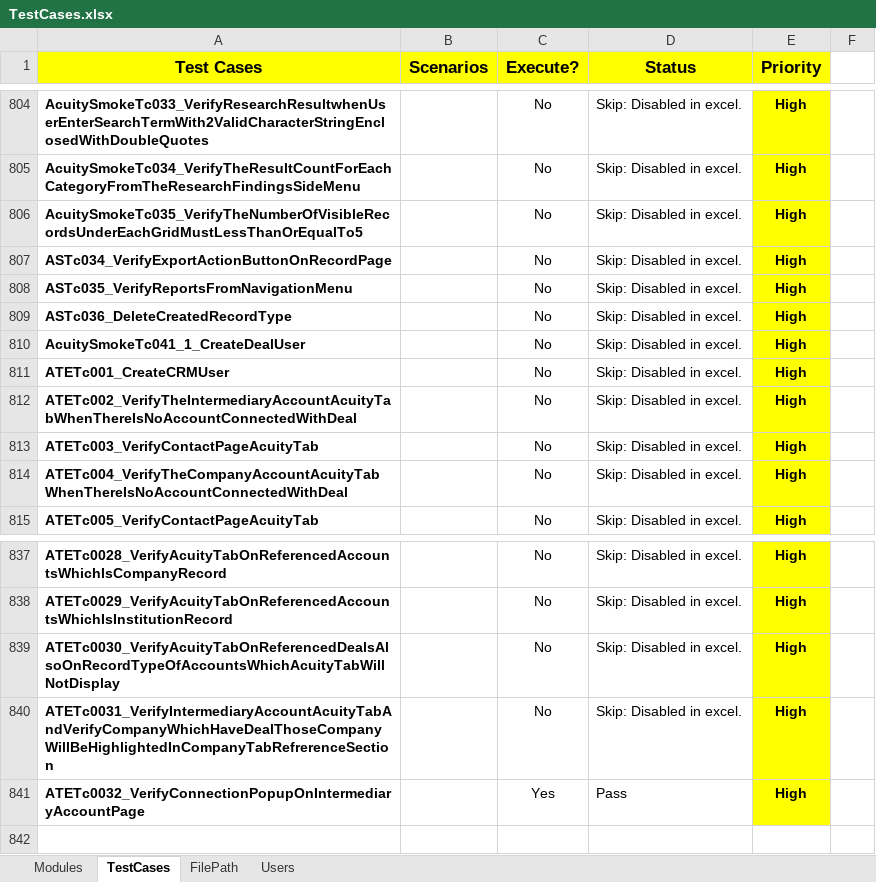
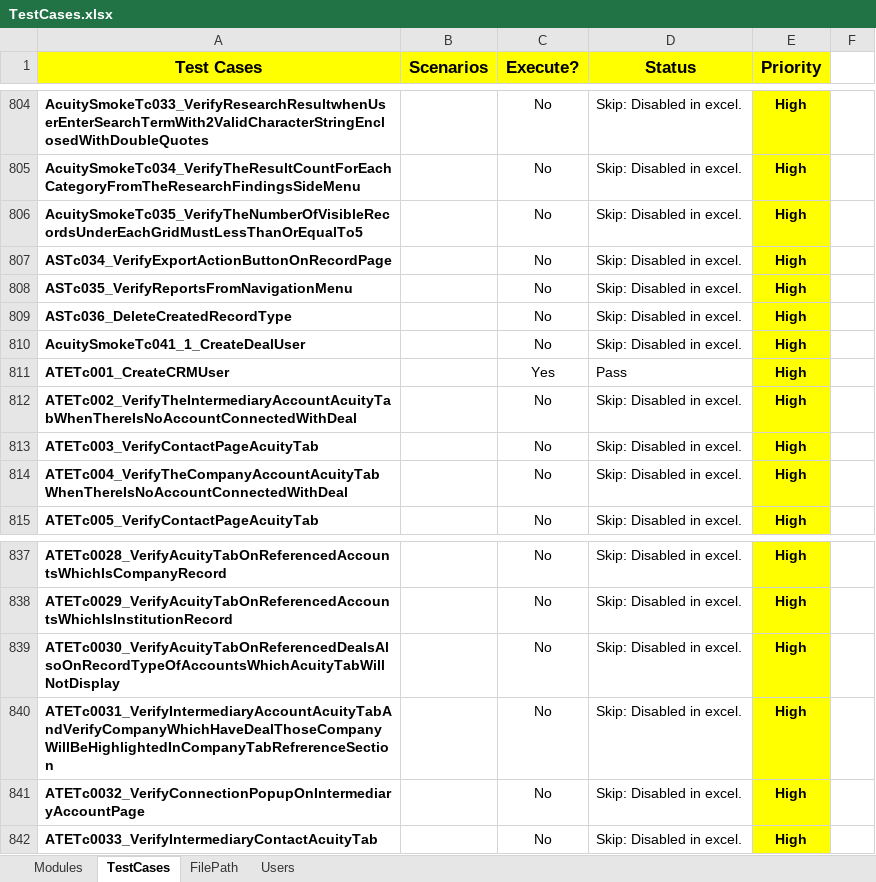
Before and after one commit to NitinNavatar/PE4.7, an Excel workbook: TestCases.xlsx, sheet TestCases, drawn as a sheet; only a part is shown, gaps mark what is left out; values as stored, in another font and other column widths than the file's, no borders; conditional formats not drawn; the diff names each change by its address in the sheet, - before the commit and + after, or states it on an @@ line.

```diff
--- a/TestCases.xlsx (sheet TestCases)
+++ b/TestCases.xlsx (sheet TestCases)
-C811 (Execute?): No
+C811 (Execute?): Yes
-D811 (Status): Skip: Disabled in excel.
+D811 (Status): Pass
-C841 (Execute?): Yes
+C841 (Execute?): No
-D841 (Status): Pass
+D841 (Status): Skip: Disabled in excel.
+row 842: ATETc0033_VerifyIntermediaryContactAcuityTab |  | No | Skip: Disabled in excel. | High
```
Also changed, not shown: sheet Users, 17 other files.
